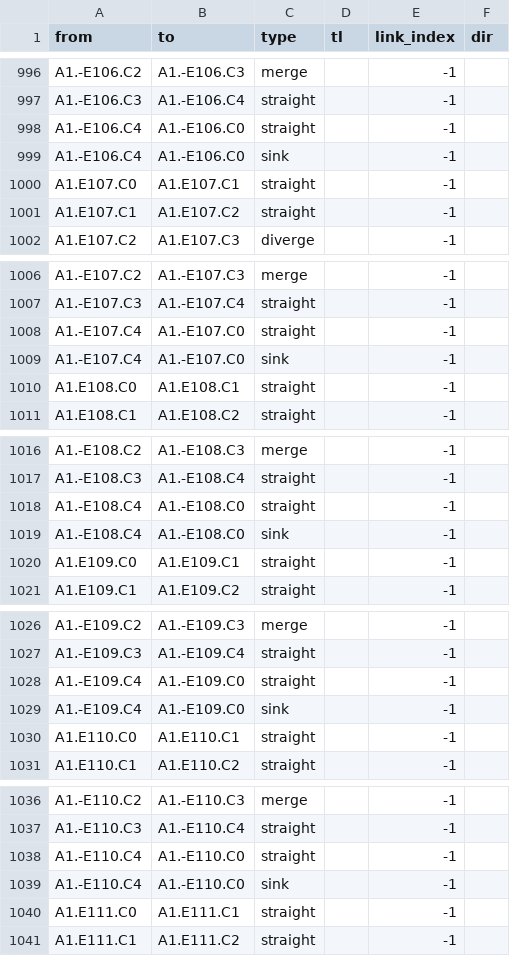
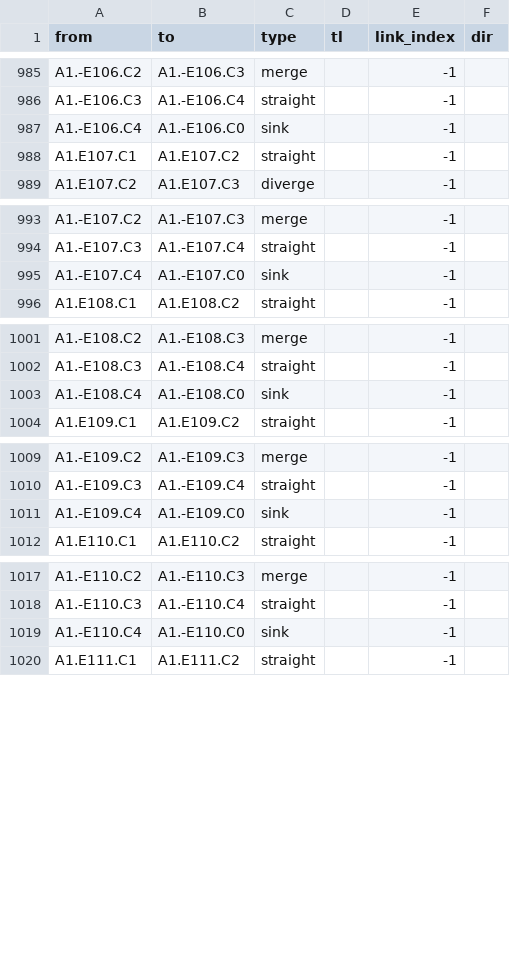
Before and after one commit to Dylan-Wyl10/RoboSense, a CSV file: sumo_cfg/siouxfalls/CTMcfg/dt12/links.csv, drawn as a sheet; only a part is shown, gaps mark what is left out; the diff covers the shown part only.

```diff
--- a/sumo_cfg/siouxfalls/CTMcfg/dt12/links.csv
+++ b/sumo_cfg/siouxfalls/CTMcfg/dt12/links.csv
@@ -997,5 +986,3 @@ A1.-E106.C2,A1.-E106.C3,merge,,-1,
 A1.-E106.C3,A1.-E106.C4,straight,,-1,
-A1.-E106.C4,A1.-E106.C0,straight,,-1,
 A1.-E106.C4,A1.-E106.C0,sink,,-1,
-A1.E107.C0,A1.E107.C1,straight,,-1,
 A1.E107.C1,A1.E107.C2,straight,,-1,
@@ -1007,5 +994,3 @@ A1.-E107.C2,A1.-E107.C3,merge,,-1,
 A1.-E107.C3,A1.-E107.C4,straight,,-1,
-A1.-E107.C4,A1.-E107.C0,straight,,-1,
 A1.-E107.C4,A1.-E107.C0,sink,,-1,
-A1.E108.C0,A1.E108.C1,straight,,-1,
 A1.E108.C1,A1.E108.C2,straight,,-1,
@@ -1017,5 +1002,3 @@ A1.-E108.C2,A1.-E108.C3,merge,,-1,
 A1.-E108.C3,A1.-E108.C4,straight,,-1,
-A1.-E108.C4,A1.-E108.C0,straight,,-1,
 A1.-E108.C4,A1.-E108.C0,sink,,-1,
-A1.E109.C0,A1.E109.C1,straight,,-1,
 A1.E109.C1,A1.E109.C2,straight,,-1,
@@ -1027,5 +1010,3 @@ A1.-E109.C2,A1.-E109.C3,merge,,-1,
 A1.-E109.C3,A1.-E109.C4,straight,,-1,
-A1.-E109.C4,A1.-E109.C0,straight,,-1,
 A1.-E109.C4,A1.-E109.C0,sink,,-1,
-A1.E110.C0,A1.E110.C1,straight,,-1,
 A1.E110.C1,A1.E110.C2,straight,,-1,
@@ -1037,5 +1018,3 @@ A1.-E110.C2,A1.-E110.C3,merge,,-1,
 A1.-E110.C3,A1.-E110.C4,straight,,-1,
-A1.-E110.C4,A1.-E110.C0,straight,,-1,
 A1.-E110.C4,A1.-E110.C0,sink,,-1,
-A1.E111.C0,A1.E111.C1,straight,,-1,
 A1.E111.C1,A1.E111.C2,straight,,-1,
```
Also changed, not shown: 32 removed rows elsewhere in this file, sumo_cfg/siouxfalls/CTMcfg/dt6/links.csv, 6 other files.
